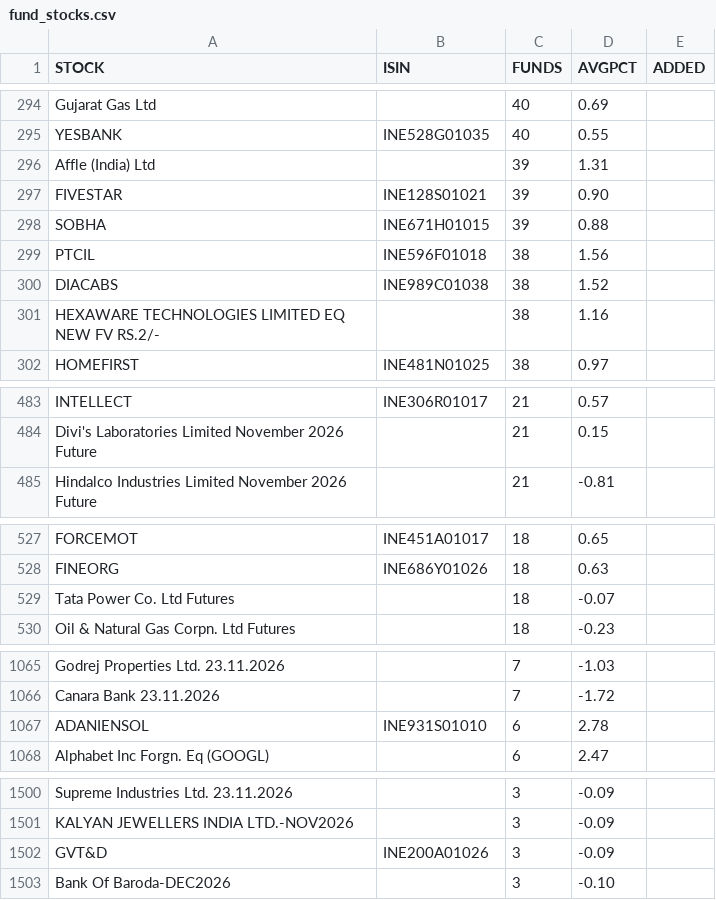
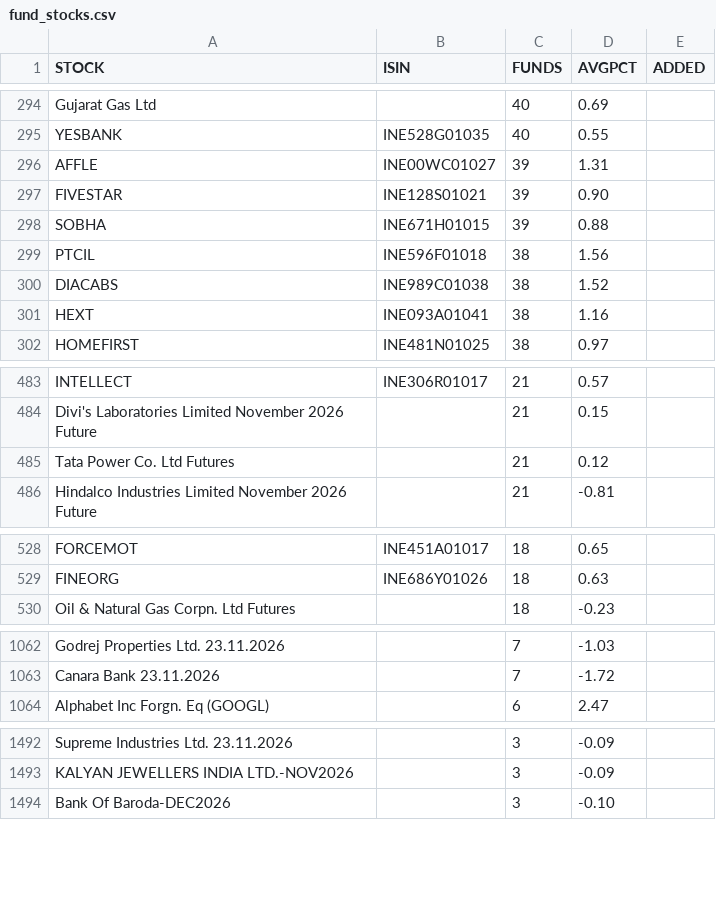
Before and after one commit to boom-ai/SwingEdge, a CSV file: data/fund_stocks.csv, drawn as a sheet; only a part is shown, gaps mark what is left out; the diff covers the shown part only.

```diff
--- a/data/fund_stocks.csv
+++ b/data/fund_stocks.csv
@@ -295,3 +295,3 @@ Gujarat Gas Ltd,,40,0.69,
 YESBANK,INE528G01035,40,0.55,
-Affle (India) Ltd,,39,1.31,
+AFFLE,INE00WC01027,39,1.31,
 FIVESTAR,INE128S01021,39,0.90,
@@ -300,3 +300,3 @@ PTCIL,INE596F01018,38,1.56,
 DIACABS,INE989C01038,38,1.52,
-HEXAWARE TECHNOLOGIES LIMITED EQ NEW FV RS.2/-,,38,1.16,
+HEXT,INE093A01041,38,1.16,
 HOMEFIRST,INE481N01025,38,0.97,
@@ -484,2 +484,3 @@ INTELLECT,INE306R01017,21,0.57,
 Divi's Laboratories Limited November 2026 Future,,21,0.15,
+Tata Power Co. Ltd Futures,,21,0.12,
 Hindalco Industries Limited November 2026 Future,,21,-0.81,
@@ -528,3 +529,2 @@ FORCEMOT,INE451A01017,18,0.65,
 FINEORG,INE686Y01026,18,0.63,
-Tata Power Co. Ltd Futures,,18,-0.07,
 Oil & Natural Gas Corpn. Ltd Futures,,18,-0.23,
@@ -1066,3 +1063,2 @@ Godrej Properties Ltd. 23.11.2026,,7,-1.03,
 Canara Bank 23.11.2026,,7,-1.72,
-ADANIENSOL,INE931S01010,6,2.78,
 Alphabet Inc Forgn. Eq (GOOGL),,6,2.47,
@@ -1501,3 +1493,2 @@ Supreme Industries Ltd. 23.11.2026,,3,-0.09,
 KALYAN JEWELLERS INDIA LTD.-NOV2026,,3,-0.09,
-GVT&D,INE200A01026,3,-0.09,
 Bank Of Baroda-DEC2026,,3,-0.10,
```
Also changed, not shown: 2 added rows, 9 removed rows and 28 edited cells elsewhere in this file, data/fund_holdings.csv.
